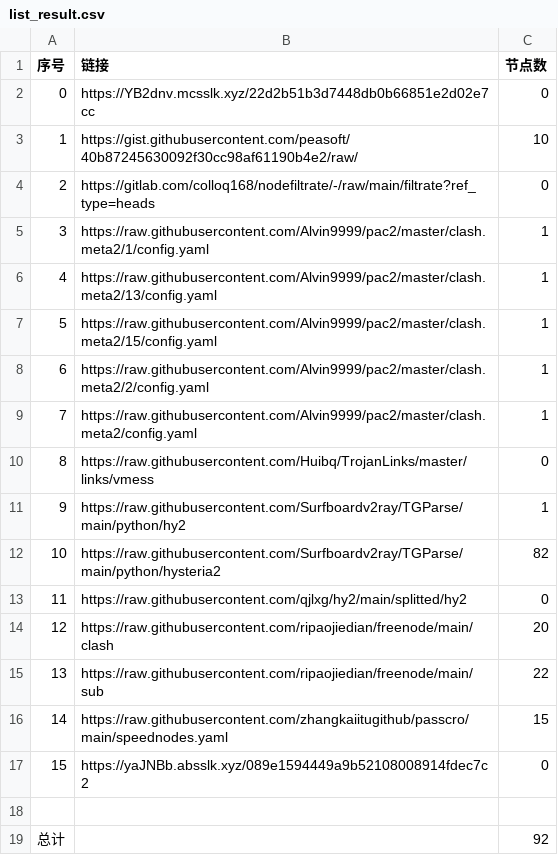
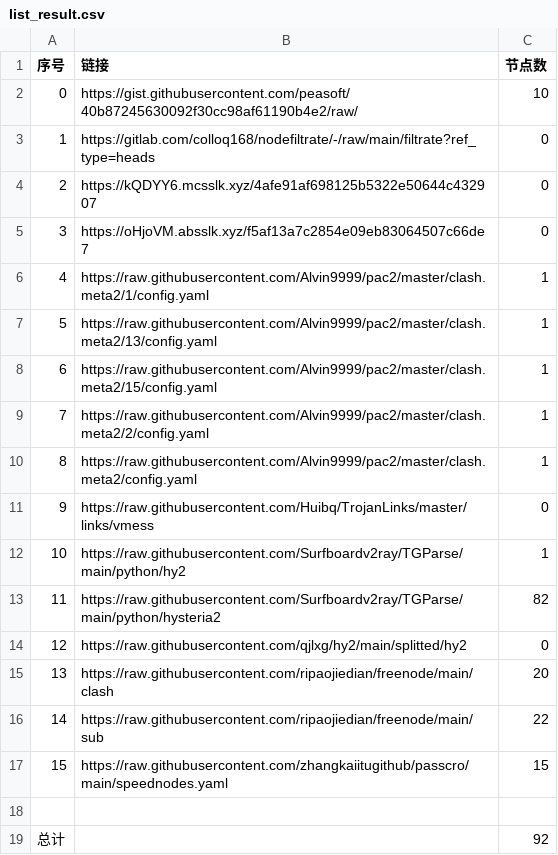
Before and after one commit to sileopro/NoMoreWalls, a CSV file: list_result.csv, drawn as a sheet; removed rows and columns are numbered as before the commit, all else as after; the diff names each change by its address in the sheet, - before the commit and + after, or states it on an @@ line.

```diff
--- a/list_result.csv
+++ b/list_result.csv
-row 2: 0 | https://YB2dnv.mcsslk.xyz/22d2b51b3d7448db0b66851e2d02e7cc | 0
@@ column A (序号) renumbered between rows 2 and 17 @@
+row 4: 2 | https://kQDYY6.mcsslk.xyz/4afe91af698125b5322e50644c432907 | 0
+row 5: 3 | https://oHjoVM.absslk.xyz/f5af13a7c2854e09eb83064507c66de7 | 0
-row 17: 15 | https://yaJNBb.absslk.xyz/089e1594449a9b52108008914fdec7c2 | 0
```
Also changed, not shown: 5 other files.
